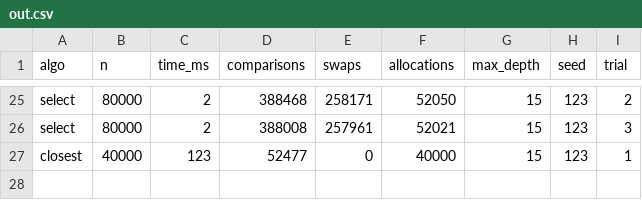
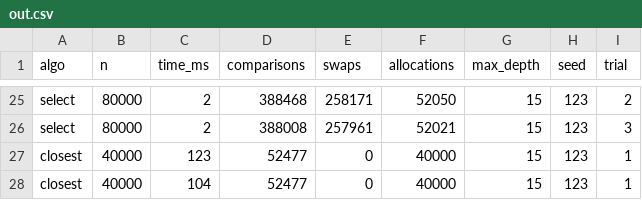
Before and after one commit to Akua49/Assignment_1_DAA, a CSV file: out.csv, drawn as a sheet; only a part is shown, gaps mark what is left out; the diff names each change by its address in the sheet, - before the commit and + after, or states it on an @@ line.

```diff
--- a/out.csv
+++ b/out.csv
+row 28: closest | 40000 | 104 | 52477 | 0 | 40000 | 15 | 123 | 1
```
Also changed, not shown: 6 other files.
